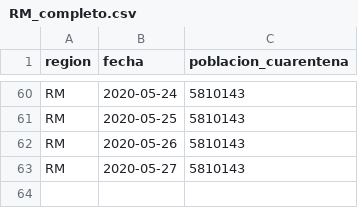
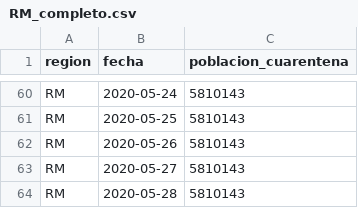
Before and after one commit to rguerral/poligonos_cuarentenas_resultados, a CSV file: resultados/poblacion_en_cuarentena/RM_completo.csv, drawn as a sheet; only a part is shown, gaps mark what is left out.

```diff
--- a/resultados/poblacion_en_cuarentena/RM_completo.csv
+++ b/resultados/poblacion_en_cuarentena/RM_completo.csv
@@ -63 +63,2 @@ RM,2020-05-26,5810143
 RM,2020-05-27,5810143
+RM,2020-05-28,5810143
```
Also changed, not shown: resultados/poblacion_en_cuarentena/por_comuna.csv, 3 other files.
